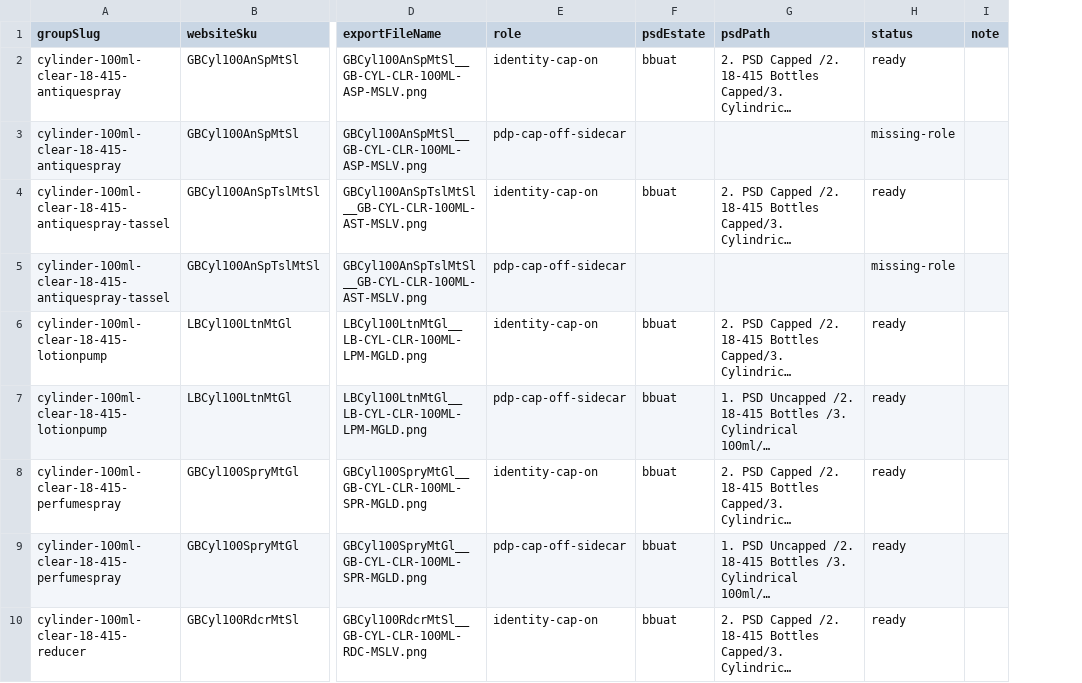
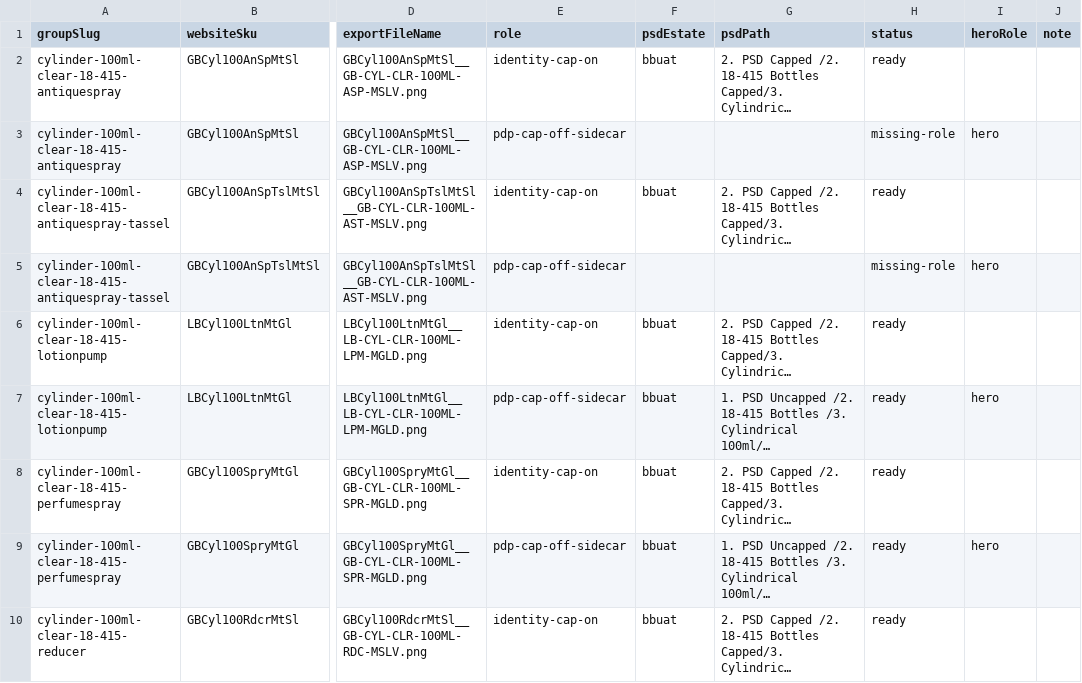
Before and after one commit to asalastudio/madison-studio-cursor, a CSV file: public/data/reference-exports/work-orders/cylinder.csv, drawn as a sheet; only a part is shown, gaps mark what is left out; long unchanged cells end in …; the diff names each change by its address in the sheet, - before the commit and + after, or states it on an @@ line.

```diff
--- a/public/data/reference-exports/work-orders/cylinder.csv
+++ b/public/data/reference-exports/work-orders/cylinder.csv
+column I (heroRole), rows 3-9: hero |  | hero |  | hero |  | hero
```
Also changed, not shown: public/data/reference-exports/work-orders/boston-round.csv, public/data/reference-exports/work-orders/circle.csv, 39 other files.
